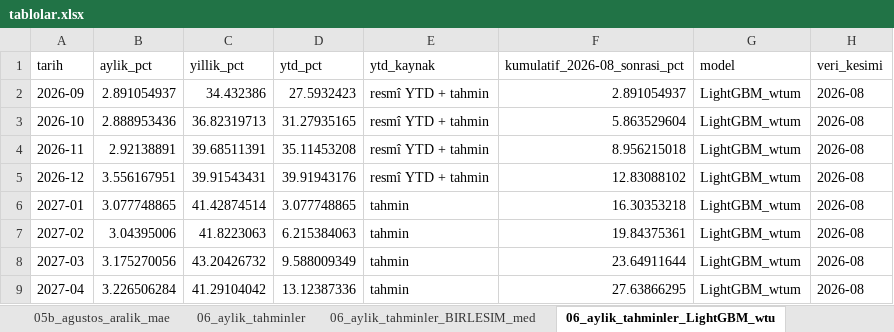
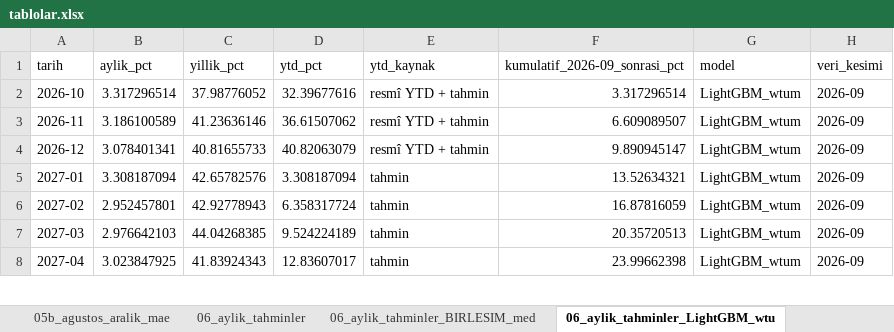
Before and after one commit to RYucel/TUFE_tahmin, an Excel workbook: artifacts/tablolar.xlsx, sheet 06_aylik_tahminler_LightGBM_wtu, drawn as a sheet; only a part is shown; values as stored, in another font and other column widths than the file's, no borders; removed rows and columns are numbered as before the commit, all else as after; the diff covers the shown part only; the diff names each change by its address in the sheet, - before the commit and + after, or states it on an @@ line.

```diff
--- a/artifacts/tablolar.xlsx (sheet 06_aylik_tahminler_LightGBM_wtu)
+++ b/artifacts/tablolar.xlsx (sheet 06_aylik_tahminler_LightGBM_wtu)
-F1: kumulatif_2026-08_sonrasi_pct
+F1: kumulatif_2026-09_sonrasi_pct
-row 2: 2026-09 | 2.891054937 | 34.432386 | 27.5932423 | resmî YTD + tahmin | 2.891054937 | LightGBM_wtum | 2026-08
-B2 (aylik_pct): 2.888953436
+B2 (aylik_pct): 3.317296514
-C2 (yillik_pct): 36.82319713
+C2 (yillik_pct): 37.98776052
-D2 (ytd_pct): 31.27935165
+D2 (ytd_pct): 32.39677616
-F2 (kumulatif_2026-09_sonrasi_pct): 5.863529604
+F2 (kumulatif_2026-09_sonrasi_pct): 3.317296514
-H2:H8 (veri_kesimi): 2026-08
+H2:H8 (veri_kesimi): 2026-09
-B3 (aylik_pct): 2.92138891
+B3 (aylik_pct): 3.186100589
-C3 (yillik_pct): 39.68511391
+C3 (yillik_pct): 41.23636146
-D3 (ytd_pct): 35.11453208
+D3 (ytd_pct): 36.61507062
-F3 (kumulatif_2026-09_sonrasi_pct): 8.956215018
+F3 (kumulatif_2026-09_sonrasi_pct): 6.609089507
-B4 (aylik_pct): 3.556167951
+B4 (aylik_pct): 3.078401341
-C4 (yillik_pct): 39.91543431
+C4 (yillik_pct): 40.81655733
-D4 (ytd_pct): 39.91943176
+D4 (ytd_pct): 40.82063079
-F4 (kumulatif_2026-09_sonrasi_pct): 12.83088102
+F4 (kumulatif_2026-09_sonrasi_pct): 9.890945147
-B5 (aylik_pct): 3.077748865
+B5 (aylik_pct): 3.308187094
-C5 (yillik_pct): 41.42874514
+C5 (yillik_pct): 42.65782576
-D5 (ytd_pct): 3.077748865
+D5 (ytd_pct): 3.308187094
-F5 (kumulatif_2026-09_sonrasi_pct): 16.30353218
+F5 (kumulatif_2026-09_sonrasi_pct): 13.52634321
-B6 (aylik_pct): 3.04395006
+B6 (aylik_pct): 2.952457801
-C6 (yillik_pct): 41.8223063
+C6 (yillik_pct): 42.92778943
-D6 (ytd_pct): 6.215384063
+D6 (ytd_pct): 6.358317724
-F6 (kumulatif_2026-09_sonrasi_pct): 19.84375361
+F6 (kumulatif_2026-09_sonrasi_pct): 16.87816059
-B7 (aylik_pct): 3.175270056
+B7 (aylik_pct): 2.976642103
-C7 (yillik_pct): 43.20426732
+C7 (yillik_pct): 44.04268385
-D7 (ytd_pct): 9.588009349
+D7 (ytd_pct): 9.524224189
-F7 (kumulatif_2026-09_sonrasi_pct): 23.64911644
+F7 (kumulatif_2026-09_sonrasi_pct): 20.35720513
-B8 (aylik_pct): 3.226506284
+B8 (aylik_pct): 3.023847925
-C8 (yillik_pct): 41.29104042
+C8 (yillik_pct): 41.83924343
-D8 (ytd_pct): 13.12387336
+D8 (ytd_pct): 12.83607017
-F8 (kumulatif_2026-09_sonrasi_pct): 27.63866295
+F8 (kumulatif_2026-09_sonrasi_pct): 23.99662398
```
Also changed, not shown: 1 added row and 20 edited cells elsewhere in this sheet, sheet 03d_nihai_test_ozet, sheet 04_ufuk_bazli_hatalar, sheet 12_calisma_suresi_bellek, sheet 09_aralik_kapsamasi, sheet 07b_nihai_tahmin_araliklari, sheet 06_aylik_tahminler, 7 more sheets, 49 other files.
